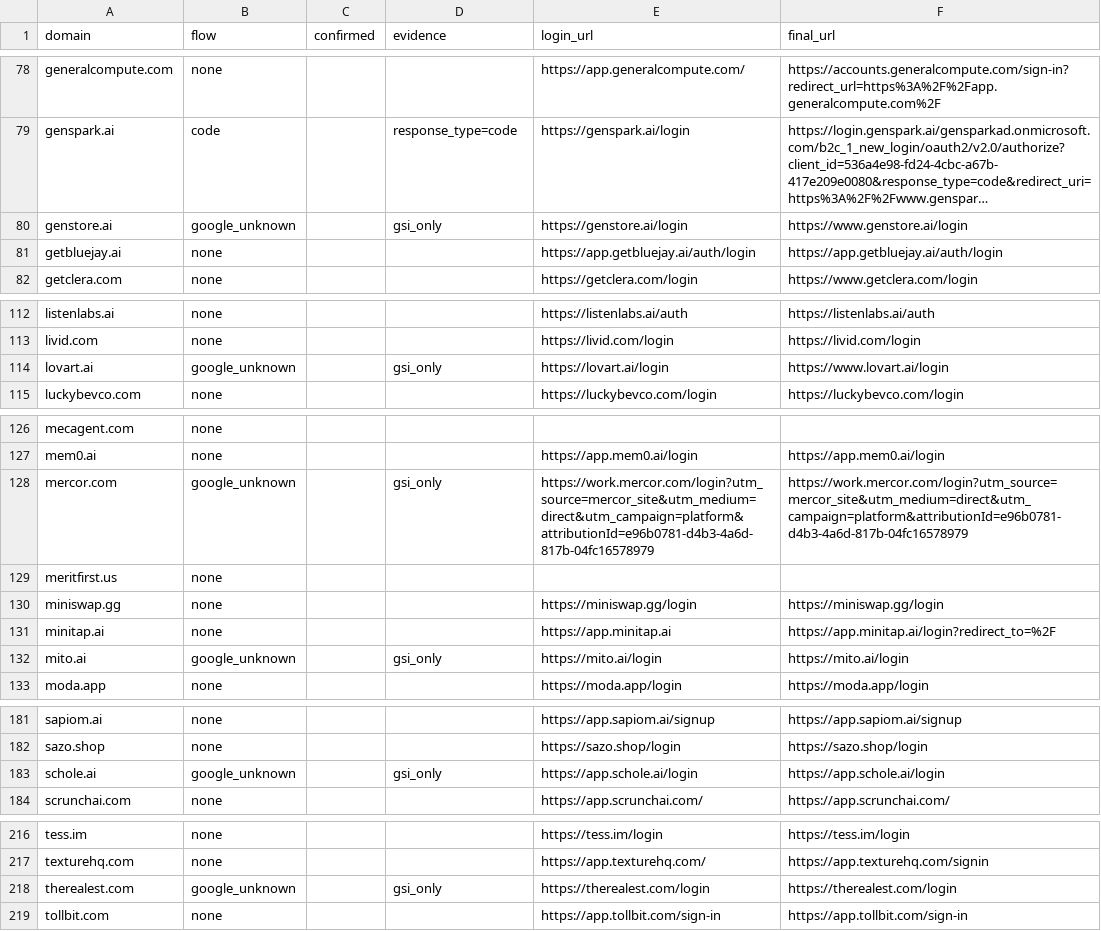
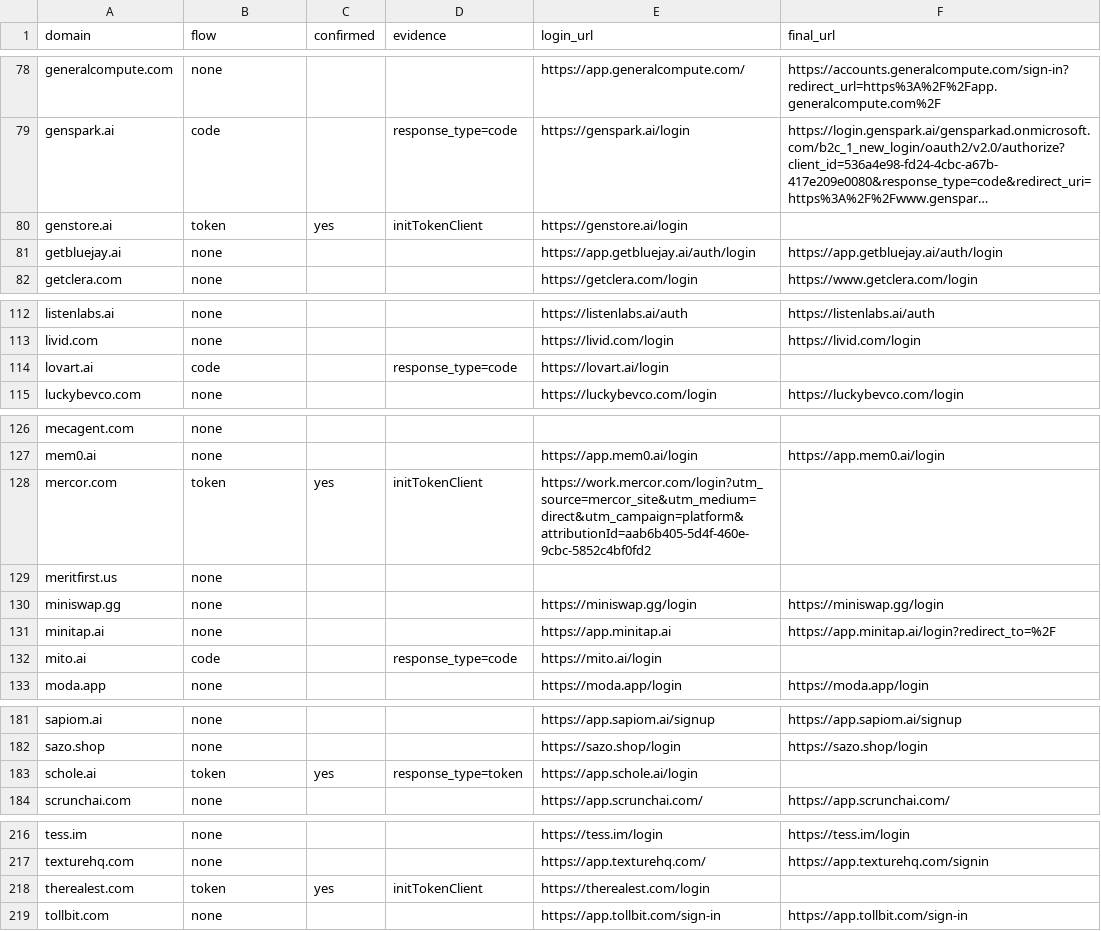
Before and after one commit to salmansaifeldin/beso, a CSV file: newg_results.csv, drawn as a sheet; only a part is shown, gaps mark what is left out; long unchanged cells end in …; the diff covers the shown part only; the diff names each change by its address in the sheet, - before the commit and + after, or states it on an @@ line.

```diff
--- a/newg_results.csv
+++ b/newg_results.csv
-B80 (flow): google_unknown
+B80 (flow): token
-C80 (confirmed): (empty)
+C80 (confirmed): yes
-D80 (evidence): gsi_only
+D80 (evidence): initTokenClient
-F80 (final_url): https://www.genstore.ai/login
+F80 (final_url): (empty)
-B114 (flow): google_unknown
+B114 (flow): code
-D114 (evidence): gsi_only
+D114 (evidence): response_type=code
-F114 (final_url): https://www.lovart.ai/login
+F114 (final_url): (empty)
-B128 (flow): google_unknown
+B128 (flow): token
-C128 (confirmed): (empty)
+C128 (confirmed): yes
-D128 (evidence): gsi_only
+D128 (evidence): initTokenClient
-E128 (login_url): https://work.mercor.com/login?utm_source=mercor_site&utm_medium=direct&utm_campaign=platform&attributionId=e96b0781-d4b3-4a6d-817b-04fc16578979
+E128 (login_url): https://work.mercor.com/login?utm_source=mercor_site&utm_medium=direct&utm_campaign=platform&attributionId=aab6b405-5d4f-460e-9cbc-5852c4bf0fd2
-F128 (final_url): https://work.mercor.com/login?utm_source=mercor_site&utm_medium=direct&utm_campaign=platform&attributionId=e96b0781-d4b3-4a6d-817b-04fc16578979
+F128 (final_url): (empty)
-B132 (flow): google_unknown
+B132 (flow): code
-D132 (evidence): gsi_only
+D132 (evidence): response_type=code
-F132 (final_url): https://mito.ai/login
+F132 (final_url): (empty)
-B183 (flow): google_unknown
+B183 (flow): token
-C183 (confirmed): (empty)
+C183 (confirmed): yes
-D183 (evidence): gsi_only
+D183 (evidence): response_type=token
-F183 (final_url): https://app.schole.ai/login
+F183 (final_url): (empty)
-B218 (flow): google_unknown
+B218 (flow): token
-C218 (confirmed): (empty)
+C218 (confirmed): yes
-D218 (evidence): gsi_only
+D218 (evidence): initTokenClient
-F218 (final_url): https://therealest.com/login
+F218 (final_url): (empty)
```
Also changed, not shown: 3 edited cells elsewhere in this file, 6 other files.
